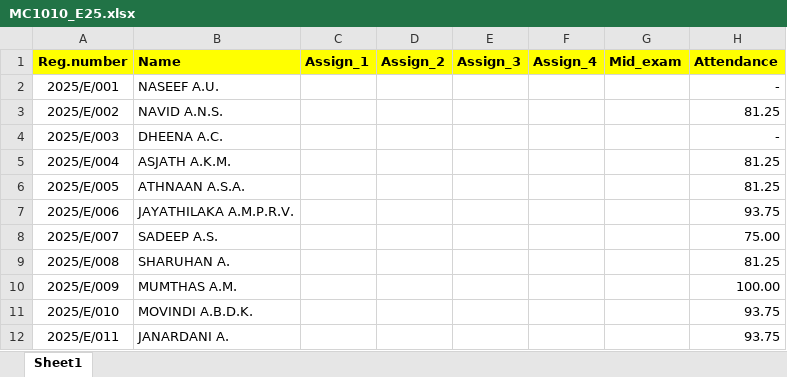
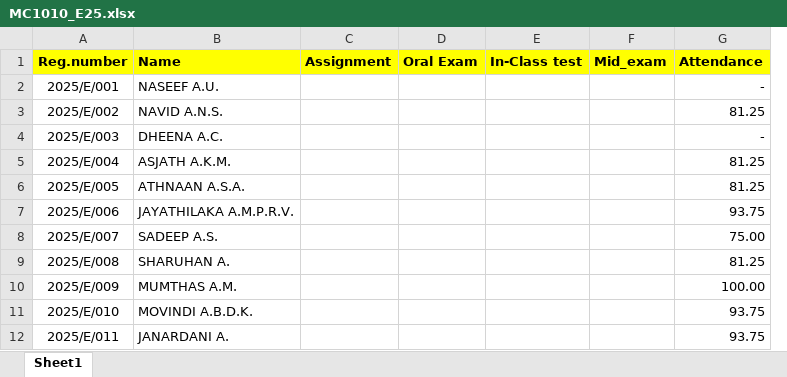
Before and after one commit to IDSFoE/MC3020_Attendance, an Excel workbook: MC1010_E25.xlsx, sheet Sheet1, drawn as a sheet; only a part is shown; values as stored, in another font and other column widths than the file's, no borders; removed rows and columns are numbered as before the commit, all else as after; the diff names each change by its address in the sheet, - before the commit and + after, or states it on an @@ line.

```diff
--- a/MC1010_E25.xlsx (sheet Sheet1)
+++ b/MC1010_E25.xlsx (sheet Sheet1)
-column C (Assign_1), empty
-column D (Assign_2), empty
-column E (Assign_3), empty
-column F (Assign_4), empty
+column C (Assignment), empty
+column D (Oral Exam), empty
+column E (In-Class test), empty
```
Also changed, not shown: 2 other files.
